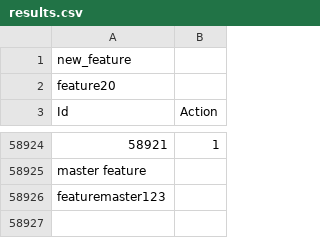
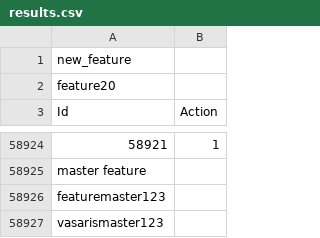
Before and after one commit to nremeikis/kaggle, a CSV file: data/amazon/results/results.csv, drawn as a sheet; only a part is shown, gaps mark what is left out.

Commit message:
vasarismaster123

```diff
--- a/data/amazon/results/results.csv
+++ b/data/amazon/results/results.csv
@@ -58926 +58926,2 @@ master feature
 featuremaster123
+vasarismaster123
```
